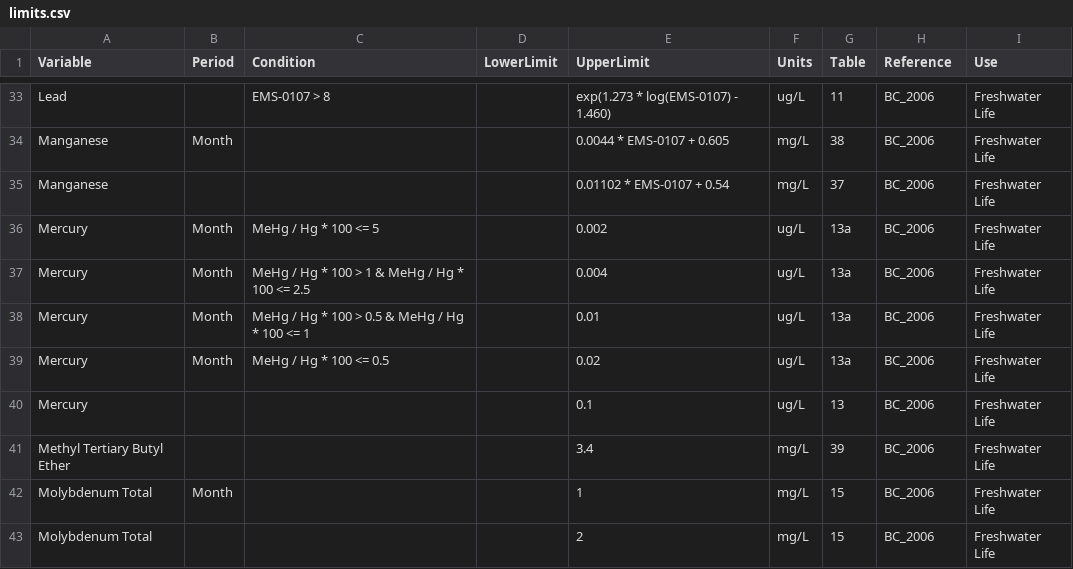
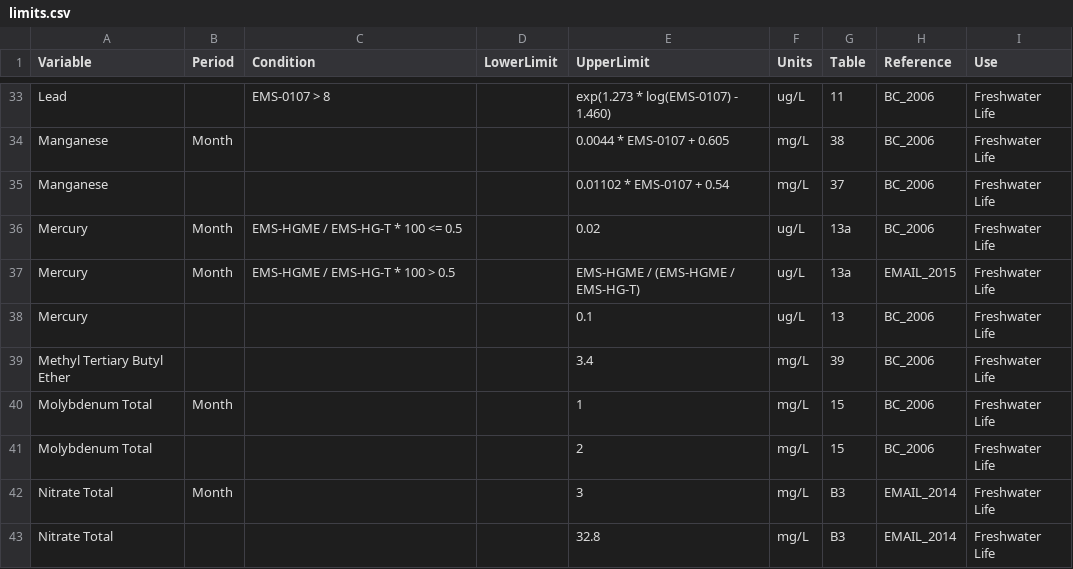
Before and after one commit to bcgov/wqbc, a CSV file: data-raw/limits.csv, drawn as a sheet; only a part is shown, gaps mark what is left out; the shorter side is filled out with more unchanged rows.

Commit message:
updated mercury based on email of 2015

```diff
--- a/data-raw/limits.csv
+++ b/data-raw/limits.csv
@@ -35,6 +35,4 @@ Manganese,Month,,,0.0044 * EMS-0107 + 0.605,mg/L,38,BC_2006,Freshwater Life
 Manganese,,,,0.01102 * EMS-0107 + 0.54,mg/L,37,BC_2006,Freshwater Life
-Mercury,Month,MeHg / Hg * 100  <= 5,,0.002,ug/L,13a,BC_2006,Freshwater Life
-Mercury,Month,MeHg / Hg * 100 > 1 & MeHg / Hg * 100 <= 2.5,,0.004,ug/L,13a,BC_2006,Freshwater Life
-Mercury,Month,MeHg / Hg * 100 > 0.5 & MeHg / Hg * 100 <= 1,,0.01,ug/L,13a,BC_2006,Freshwater Life
-Mercury,Month,MeHg / Hg * 100 <= 0.5,,0.02,ug/L,13a,BC_2006,Freshwater Life
+Mercury,Month,EMS-HGME / EMS-HG-T * 100 <= 0.5,,0.02,ug/L,13a,BC_2006,Freshwater Life
+Mercury,Month,EMS-HGME / EMS-HG-T * 100 > 0.5,, EMS-HGME / (EMS-HGME / EMS-HG-T),ug/L,13a,EMAIL_2015,Freshwater Life
 Mercury,,,,0.1,ug/L,13,BC_2006,Freshwater Life
```
